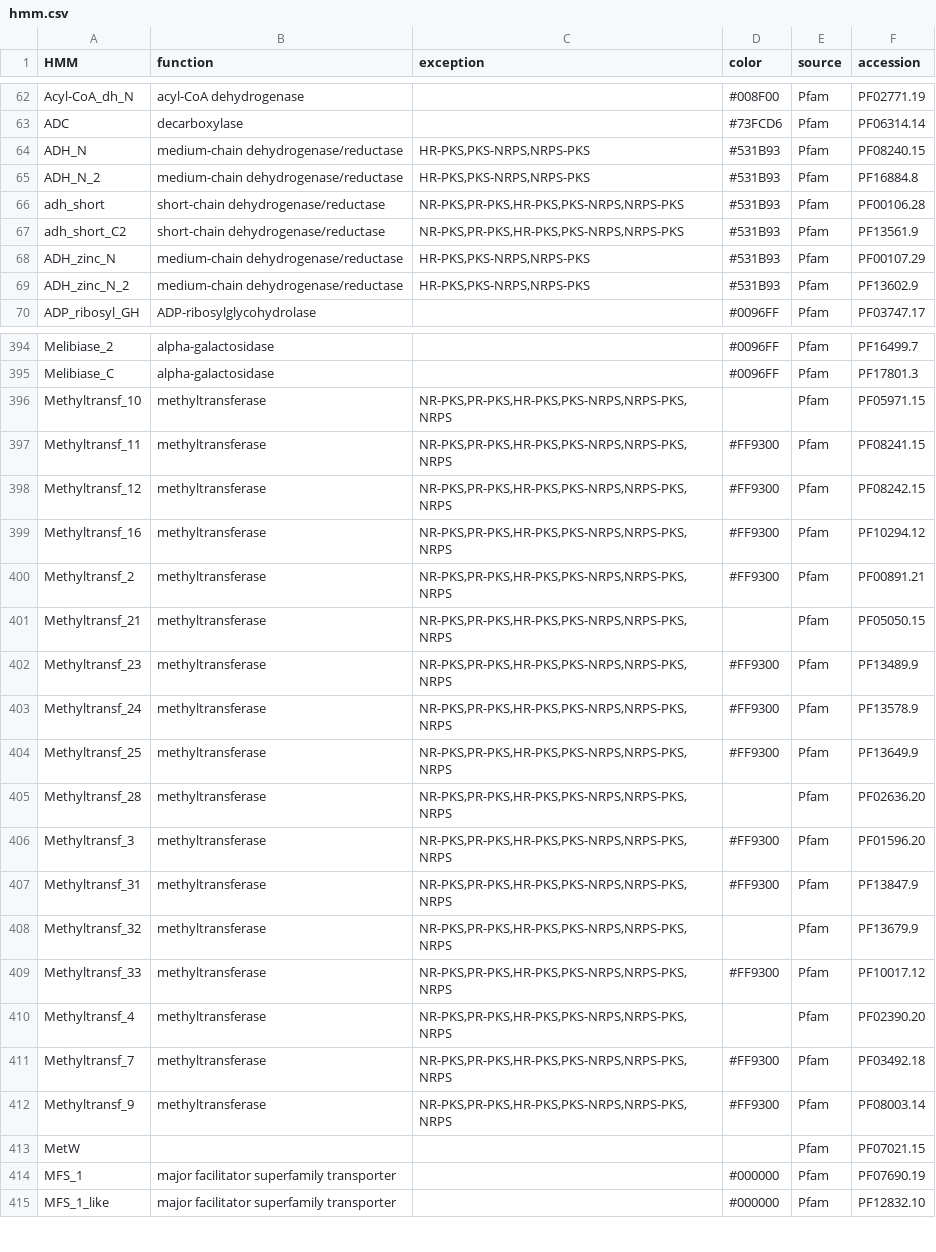
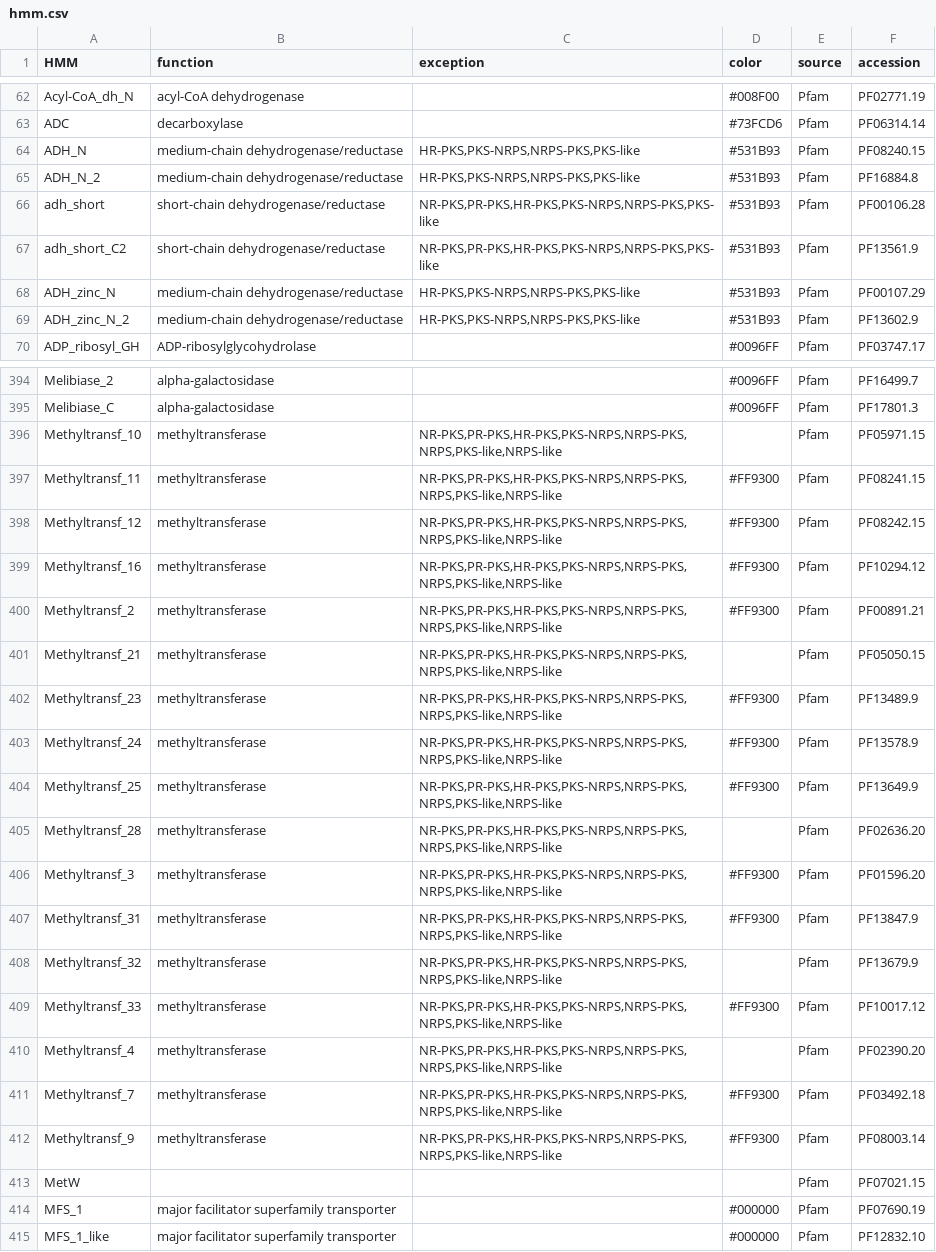
Before and after one commit to ydmatsd/funbgcex, a CSV file: funbgcex/data/HTML/hmm.csv, drawn as a sheet; only a part is shown, gaps mark what is left out; the diff covers the shown part only.

```diff
--- a/funbgcex/data/HTML/hmm.csv
+++ b/funbgcex/data/HTML/hmm.csv
@@ -63,8 +63,8 @@ Acyl-CoA_dh_N,acyl-CoA dehydrogenase,,#008F00,Pfam,PF02771.19
 ADC,decarboxylase,,#73FCD6,Pfam,PF06314.14
-ADH_N,medium-chain dehydrogenase/reductase,"HR-PKS,PKS-NRPS,NRPS-PKS",#531B93,Pfam,PF08240.15
-ADH_N_2,medium-chain dehydrogenase/reductase,"HR-PKS,PKS-NRPS,NRPS-PKS",#531B93,Pfam,PF16884.8
-adh_short,short-chain dehydrogenase/reductase,"NR-PKS,PR-PKS,HR-PKS,PKS-NRPS,NRPS-PKS",#531B93,Pfam,PF00106.28
-adh_short_C2,short-chain dehydrogenase/reductase,"NR-PKS,PR-PKS,HR-PKS,PKS-NRPS,NRPS-PKS",#531B93,Pfam,PF13561.9
-ADH_zinc_N,medium-chain dehydrogenase/reductase,"HR-PKS,PKS-NRPS,NRPS-PKS",#531B93,Pfam,PF00107.29
-ADH_zinc_N_2,medium-chain dehydrogenase/reductase,"HR-PKS,PKS-NRPS,NRPS-PKS",#531B93,Pfam,PF13602.9
+ADH_N,medium-chain dehydrogenase/reductase,"HR-PKS,PKS-NRPS,NRPS-PKS,PKS-like",#531B93,Pfam,PF08240.15
+ADH_N_2,medium-chain dehydrogenase/reductase,"HR-PKS,PKS-NRPS,NRPS-PKS,PKS-like",#531B93,Pfam,PF16884.8
+adh_short,short-chain dehydrogenase/reductase,"NR-PKS,PR-PKS,HR-PKS,PKS-NRPS,NRPS-PKS,PKS-like",#531B93,Pfam,PF00106.28
+adh_short_C2,short-chain dehydrogenase/reductase,"NR-PKS,PR-PKS,HR-PKS,PKS-NRPS,NRPS-PKS,PKS-like",#531B93,Pfam,PF13561.9
+ADH_zinc_N,medium-chain dehydrogenase/reductase,"HR-PKS,PKS-NRPS,NRPS-PKS,PKS-like",#531B93,Pfam,PF00107.29
+ADH_zinc_N_2,medium-chain dehydrogenase/reductase,"HR-PKS,PKS-NRPS,NRPS-PKS,PKS-like",#531B93,Pfam,PF13602.9
 ADP_ribosyl_GH,ADP-ribosylglycohydrolase,,#0096FF,Pfam,PF03747.17
@@ -395,19 +395,19 @@ Melibiase_2,alpha-galactosidase,,#0096FF,Pfam,PF16499.7
 Melibiase_C,alpha-galactosidase,,#0096FF,Pfam,PF17801.3
-Methyltransf_10,methyltransferase,"NR-PKS,PR-PKS,HR-PKS,PKS-NRPS,NRPS-PKS,NRPS",,Pfam,PF05971.15
-Methyltransf_11,methyltransferase,"NR-PKS,PR-PKS,HR-PKS,PKS-NRPS,NRPS-PKS,NRPS",#FF9300,Pfam,PF08241.15
-Methyltransf_12,methyltransferase,"NR-PKS,PR-PKS,HR-PKS,PKS-NRPS,NRPS-PKS,NRPS",#FF9300,Pfam,PF08242.15
-Methyltransf_16,methyltransferase,"NR-PKS,PR-PKS,HR-PKS,PKS-NRPS,NRPS-PKS,NRPS",#FF9300,Pfam,PF10294.12
-Methyltransf_2,methyltransferase,"NR-PKS,PR-PKS,HR-PKS,PKS-NRPS,NRPS-PKS,NRPS",#FF9300,Pfam,PF00891.21
-Methyltransf_21,methyltransferase,"NR-PKS,PR-PKS,HR-PKS,PKS-NRPS,NRPS-PKS,NRPS",,Pfam,PF05050.15
-Methyltransf_23,methyltransferase,"NR-PKS,PR-PKS,HR-PKS,PKS-NRPS,NRPS-PKS,NRPS",#FF9300,Pfam,PF13489.9
-Methyltransf_24,methyltransferase,"NR-PKS,PR-PKS,HR-PKS,PKS-NRPS,NRPS-PKS,NRPS",#FF9300,Pfam,PF13578.9
-Methyltransf_25,methyltransferase,"NR-PKS,PR-PKS,HR-PKS,PKS-NRPS,NRPS-PKS,NRPS",#FF9300,Pfam,PF13649.9
-Methyltransf_28,methyltransferase,"NR-PKS,PR-PKS,HR-PKS,PKS-NRPS,NRPS-PKS,NRPS",,Pfam,PF02636.20
-Methyltransf_3,methyltransferase,"NR-PKS,PR-PKS,HR-PKS,PKS-NRPS,NRPS-PKS,NRPS",#FF9300,Pfam,PF01596.20
-Methyltransf_31,methyltransferase,"NR-PKS,PR-PKS,HR-PKS,PKS-NRPS,NRPS-PKS,NRPS",#FF9300,Pfam,PF13847.9
-Methyltransf_32,methyltransferase,"NR-PKS,PR-PKS,HR-PKS,PKS-NRPS,NRPS-PKS,NRPS",,Pfam,PF13679.9
-Methyltransf_33,methyltransferase,"NR-PKS,PR-PKS,HR-PKS,PKS-NRPS,NRPS-PKS,NRPS",#FF9300,Pfam,PF10017.12
-Methyltransf_4,methyltransferase,"NR-PKS,PR-PKS,HR-PKS,PKS-NRPS,NRPS-PKS,NRPS",,Pfam,PF02390.20
-Methyltransf_7,methyltransferase,"NR-PKS,PR-PKS,HR-PKS,PKS-NRPS,NRPS-PKS,NRPS",#FF9300,Pfam,PF03492.18
-Methyltransf_9,methyltransferase,"NR-PKS,PR-PKS,HR-PKS,PKS-NRPS,NRPS-PKS,NRPS",#FF9300,Pfam,PF08003.14
+Methyltransf_10,methyltransferase,"NR-PKS,PR-PKS,HR-PKS,PKS-NRPS,NRPS-PKS,NRPS,PKS-like,NRPS-like",,Pfam,PF05971.15
+Methyltransf_11,methyltransferase,"NR-PKS,PR-PKS,HR-PKS,PKS-NRPS,NRPS-PKS,NRPS,PKS-like,NRPS-like",#FF9300,Pfam,PF08241.15
+Methyltransf_12,methyltransferase,"NR-PKS,PR-PKS,HR-PKS,PKS-NRPS,NRPS-PKS,NRPS,PKS-like,NRPS-like",#FF9300,Pfam,PF08242.15
+Methyltransf_16,methyltransferase,"NR-PKS,PR-PKS,HR-PKS,PKS-NRPS,NRPS-PKS,NRPS,PKS-like,NRPS-like",#FF9300,Pfam,PF10294.12
+Methyltransf_2,methyltransferase,"NR-PKS,PR-PKS,HR-PKS,PKS-NRPS,NRPS-PKS,NRPS,PKS-like,NRPS-like",#FF9300,Pfam,PF00891.21
+Methyltransf_21,methyltransferase,"NR-PKS,PR-PKS,HR-PKS,PKS-NRPS,NRPS-PKS,NRPS,PKS-like,NRPS-like",,Pfam,PF05050.15
+Methyltransf_23,methyltransferase,"NR-PKS,PR-PKS,HR-PKS,PKS-NRPS,NRPS-PKS,NRPS,PKS-like,NRPS-like",#FF9300,Pfam,PF13489.9
+Methyltransf_24,methyltransferase,"NR-PKS,PR-PKS,HR-PKS,PKS-NRPS,NRPS-PKS,NRPS,PKS-like,NRPS-like",#FF9300,Pfam,PF13578.9
+Methyltransf_25,methyltransferase,"NR-PKS,PR-PKS,HR-PKS,PKS-NRPS,NRPS-PKS,NRPS,PKS-like,NRPS-like",#FF9300,Pfam,PF13649.9
+Methyltransf_28,methyltransferase,"NR-PKS,PR-PKS,HR-PKS,PKS-NRPS,NRPS-PKS,NRPS,PKS-like,NRPS-like",,Pfam,PF02636.20
+Methyltransf_3,methyltransferase,"NR-PKS,PR-PKS,HR-PKS,PKS-NRPS,NRPS-PKS,NRPS,PKS-like,NRPS-like",#FF9300,Pfam,PF01596.20
+Methyltransf_31,methyltransferase,"NR-PKS,PR-PKS,HR-PKS,PKS-NRPS,NRPS-PKS,NRPS,PKS-like,NRPS-like",#FF9300,Pfam,PF13847.9
+Methyltransf_32,methyltransferase,"NR-PKS,PR-PKS,HR-PKS,PKS-NRPS,NRPS-PKS,NRPS,PKS-like,NRPS-like",,Pfam,PF13679.9
+Methyltransf_33,methyltransferase,"NR-PKS,PR-PKS,HR-PKS,PKS-NRPS,NRPS-PKS,NRPS,PKS-like,NRPS-like",#FF9300,Pfam,PF10017.12
+Methyltransf_4,methyltransferase,"NR-PKS,PR-PKS,HR-PKS,PKS-NRPS,NRPS-PKS,NRPS,PKS-like,NRPS-like",,Pfam,PF02390.20
+Methyltransf_7,methyltransferase,"NR-PKS,PR-PKS,HR-PKS,PKS-NRPS,NRPS-PKS,NRPS,PKS-like,NRPS-like",#FF9300,Pfam,PF03492.18
+Methyltransf_9,methyltransferase,"NR-PKS,PR-PKS,HR-PKS,PKS-NRPS,NRPS-PKS,NRPS,PKS-like,NRPS-like",#FF9300,Pfam,PF08003.14
 MetW,,,,Pfam,PF07021.15
```
Also changed, not shown: 30 edited cells elsewhere in this file, 15 other files.
